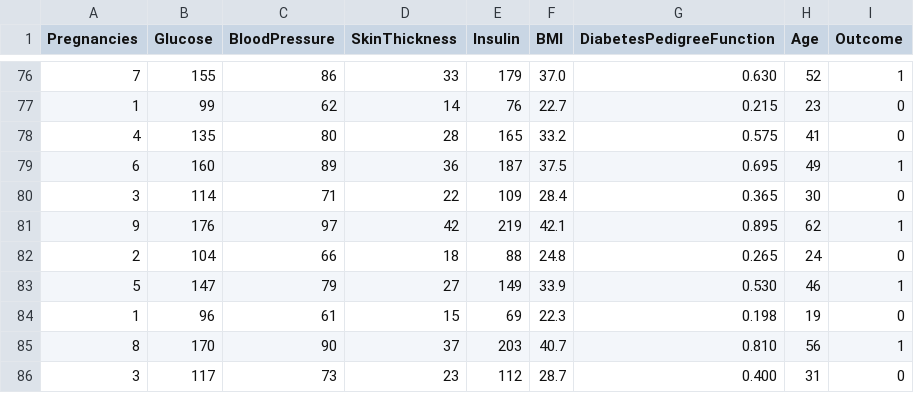
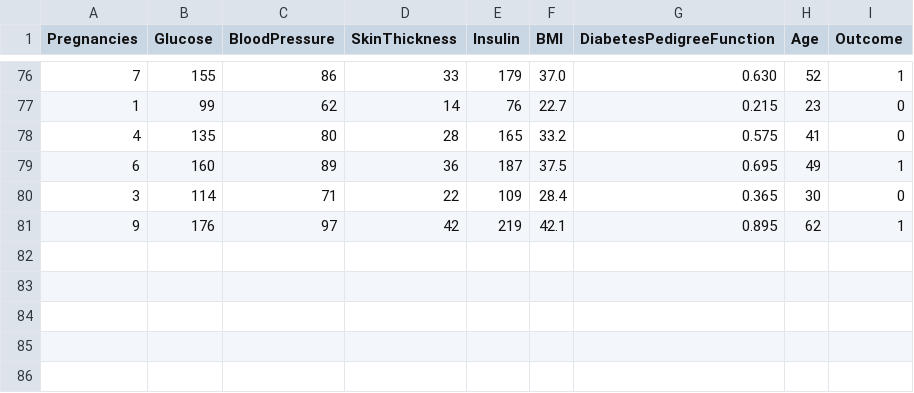
Before and after one commit to KauanFBR/IA_-_Exerccio_-_04_-_Rede_Neural_Artificial, a CSV file: diabetes_testes.csv, drawn as a sheet; only a part is shown, gaps mark what is left out.

Commit message:
Remove multiple rows from diabetes_testes.csv
Removed several rows of data from the diabetes_testes.csv file.

```diff
--- a/diabetes_testes.csv
+++ b/diabetes_testes.csv
@@ -81,6 +81 @@ Pregnancies,Glucose,BloodPressure,SkinThickness,Insulin,BMI,DiabetesPedigreeFunc
 9,176,97,42,219,42.1,0.895,62,1
-2,104,66,18,88,24.8,0.265,24,0
-5,147,79,27,149,33.9,0.530,46,1
-1,96,61,15,69,22.3,0.198,19,0
-8,170,90,37,203,40.7,0.810,56,1
-3,117,73,23,112,28.7,0.400,31,0
```
